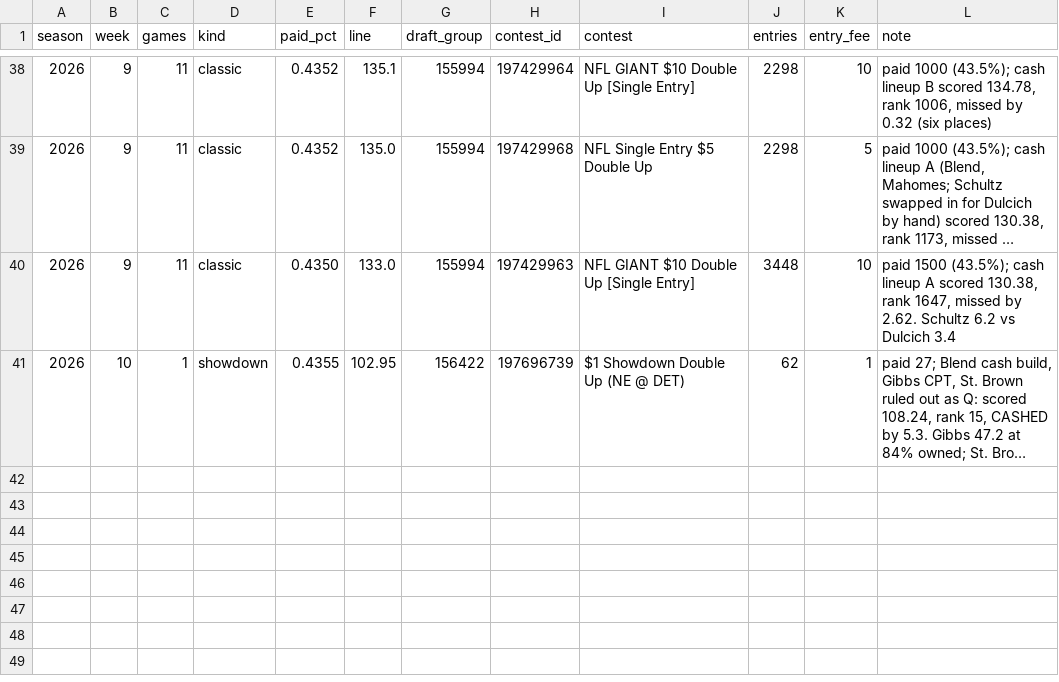
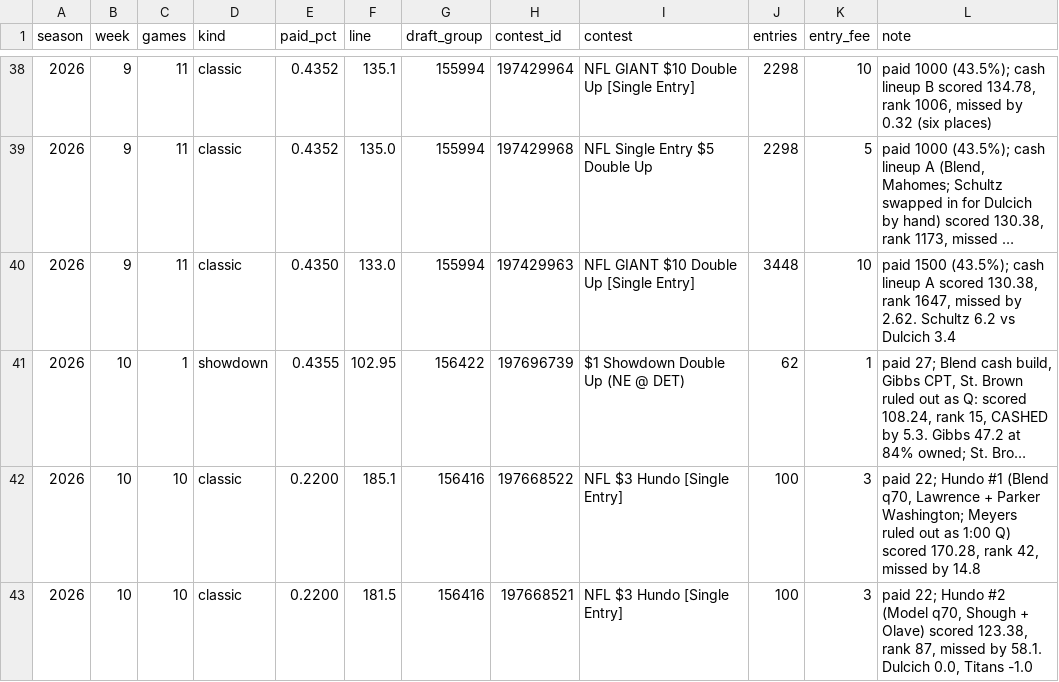
Before and after one commit to CSenhouse/dfs-dashboard, a CSV file: data/observed_cash_lines.csv, drawn as a sheet; only a part is shown, gaps mark what is left out; long unchanged cells end in …; the diff names each change by its address in the sheet, - before the commit and + after, or states it on an @@ line.

```diff
--- a/data/observed_cash_lines.csv
+++ b/data/observed_cash_lines.csv
+row 42: 2026 | 10 | 10 | classic | 0.2200 | 185.1 | 156416 | 197668522 | NFL $3 Hundo [Single Entry] | 100 | 3 | paid 22; Hundo #1 (Blend q70, Lawrence + Parker Washington; Meyers ruled out as 1:00 Q) scored 170.28, rank 42, missed by 14.8
+row 43: 2026 | 10 | 10 | classic | 0.2200 | 181.5 | 156416 | 197668521 | NFL $3 Hundo [Single Entry] | 100 | 3 | paid 22; Hundo #2 (Model q70, Shough + Olave) scored 123.38, rank 87, missed by 58.1. Dulcich 0.0, Titans -1.0
```
Also changed, not shown: data/contest_fields.csv, 2 other files.
